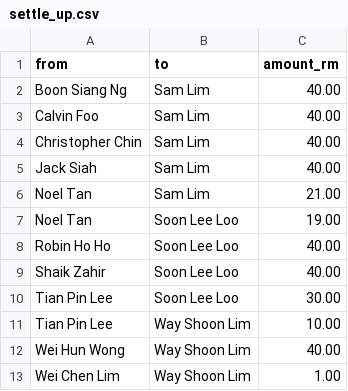
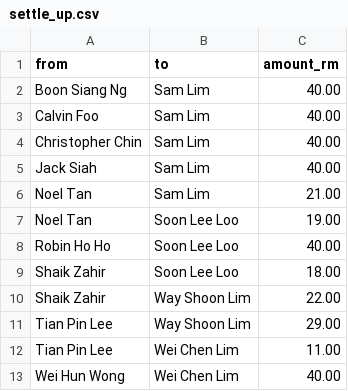
Before and after one commit to noeltan/superf-fpl-dash, a CSV file: backups/gw03/settle_up.csv, drawn as a sheet.

```diff
--- a/backups/gw03/settle_up.csv
+++ b/backups/gw03/settle_up.csv
@@ -8,6 +8,6 @@ Noel Tan,Soon Lee Loo,19.00
 Robin Ho Ho,Soon Lee Loo,40.00
-Shaik Zahir,Soon Lee Loo,40.00
-Tian Pin Lee,Soon Lee Loo,30.00
-Tian Pin Lee,Way Shoon Lim,10.00
-Wei Hun Wong,Way Shoon Lim,40.00
-Wei Chen Lim,Way Shoon Lim,1.00
+Shaik Zahir,Soon Lee Loo,18.00
+Shaik Zahir,Way Shoon Lim,22.00
+Tian Pin Lee,Way Shoon Lim,29.00
+Tian Pin Lee,Wei Chen Lim,11.00
+Wei Hun Wong,Wei Chen Lim,40.00
```
Also changed, not shown: backups/gw03/gameweeks.csv, backups/gw03/ledger.csv, 15 other files.
